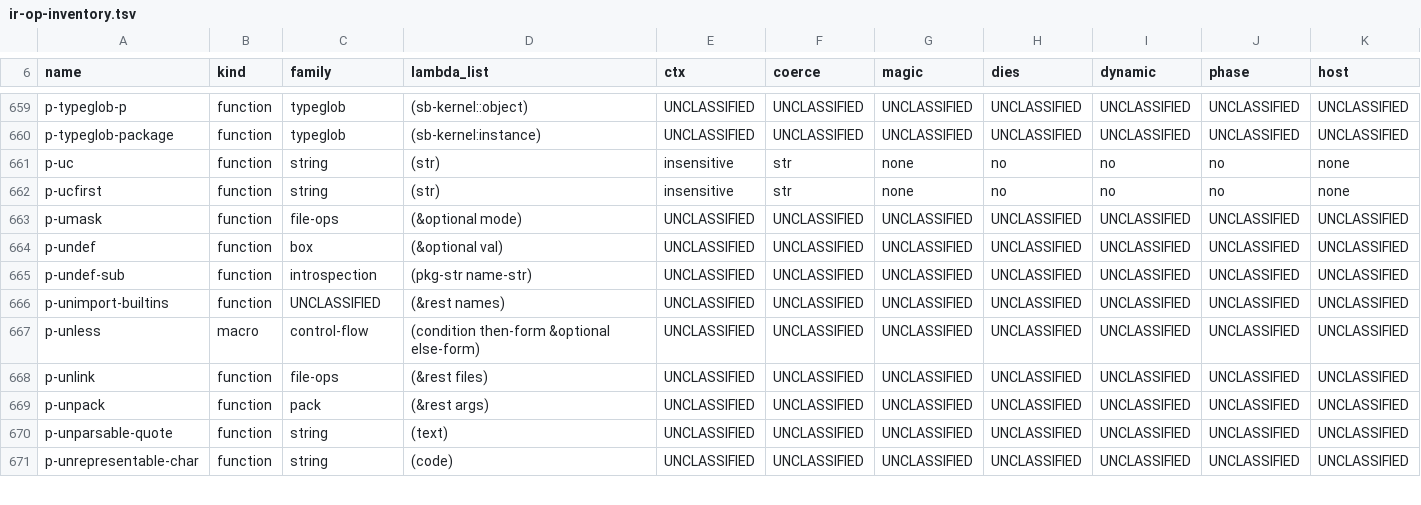
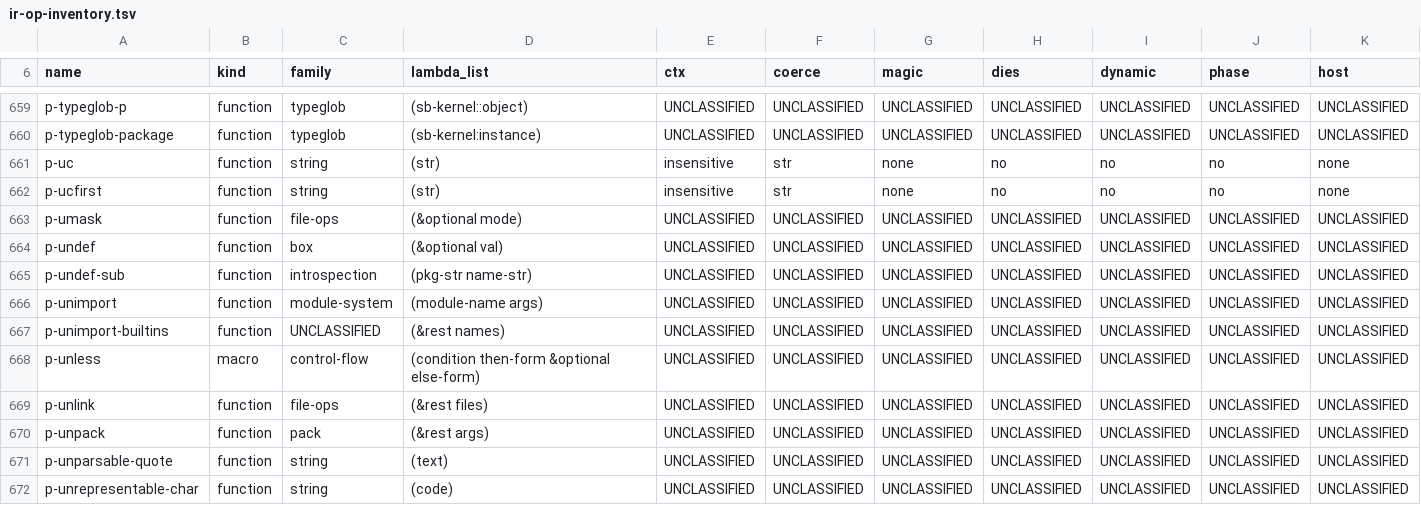
Before and after one commit to Percolisp/pcl, a TSV file: docs/ir-op-inventory.tsv, drawn as a sheet; only a part is shown, gaps mark what is left out; rows hold the shown columns only; the diff names each change by its address in the sheet, - before the commit and + after, or states it on an @@ line.

```diff
--- a/docs/ir-op-inventory.tsv
+++ b/docs/ir-op-inventory.tsv
+row 666: p-unimport | function | module-system | (module-name args) | UNCLASSIFIED | UNCLASSIFIED | UNCLASSIFIED | UNCLASSIFIED | UNCLASSIFIED | UNCLASSIFIED | UNCLASSIFIED
```
Also changed, not shown: 2 other files.
